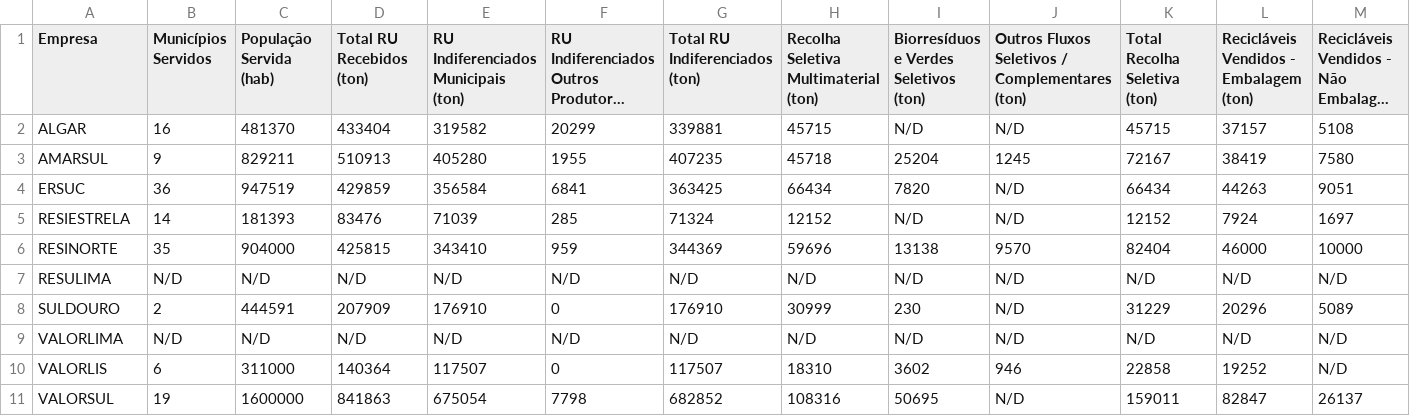
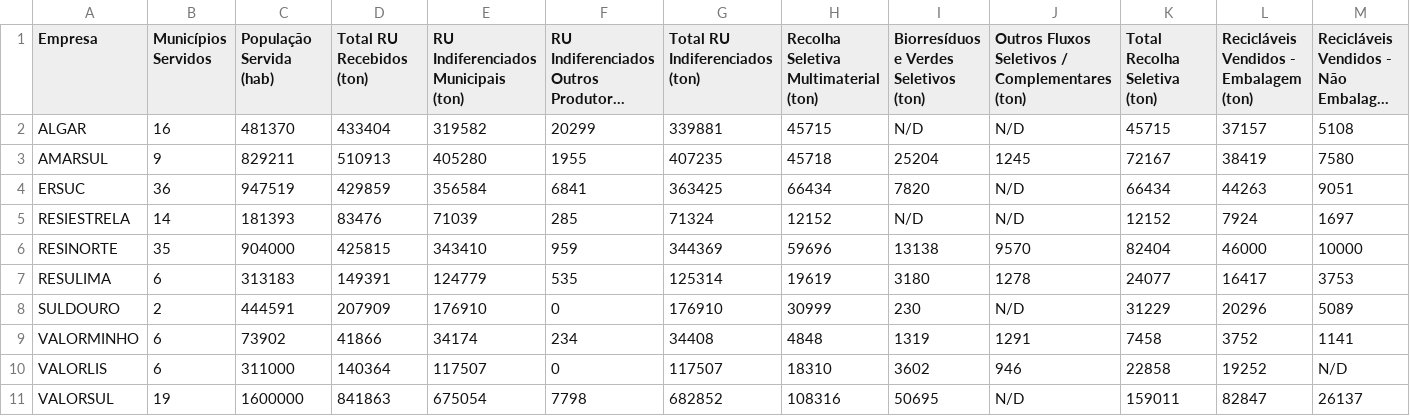
Before and after one commit to jorgecarleitao/relatorio-residuos-urbanos-portugal, a CSV file: data/2024/extracted/receção_residuos.csv (was data/2024/extracted/receção_residuos_2024.csv), drawn as a sheet; only a part is shown; long unchanged cells end in …; removed rows and columns are numbered as before the commit, all else as after; rows hold the shown columns only; the diff covers the shown part only; the diff names each change by its address in the sheet, - before the commit and + after, or states it on an @@ line.

```diff
--- a/data/2024/extracted/receção_residuos_2024.csv
+++ b/data/2024/extracted/receção_residuos.csv
-B7 (Municípios Servidos): N/D
+B7 (Municípios Servidos): 6
-C7 (População Servida (hab)): N/D
+C7 (População Servida (hab)): 313183
-D7 (Total RU Recebidos (ton)): N/D
+D7 (Total RU Recebidos (ton)): 149391
-E7: N/D
+E7: 124779
-F7: N/D
+F7: 535
-G7 (Total RU Indiferenciados (ton)): N/D
+G7 (Total RU Indiferenciados (ton)): 125314
-H7: N/D
+H7: 19619
-I7: N/D
+I7: 3180
-J7: N/D
+J7: 1278
-K7 (Total Recolha Seletiva (ton)): N/D
+K7 (Total Recolha Seletiva (ton)): 24077
-L7: N/D
+L7: 16417
-M7: N/D
+M7: 3753
-row 9: VALORLIMA | N/D | N/D | N/D | N/D | N/D | N/D | N/D | N/D | N/D | N/D | N/D | N/D
+row 9: VALORMINHO | 6 | 73902 | 41866 | 34174 | 234 | 34408 | 4848 | 1319 | 1291 | 7458 | 3752 | 1141
```
Also changed, not shown: 1 edited cell elsewhere in this file, data/2024/extracted/indicadores_financeiros.csv, data/2024/raw/fontes.csv, 30 other files.
